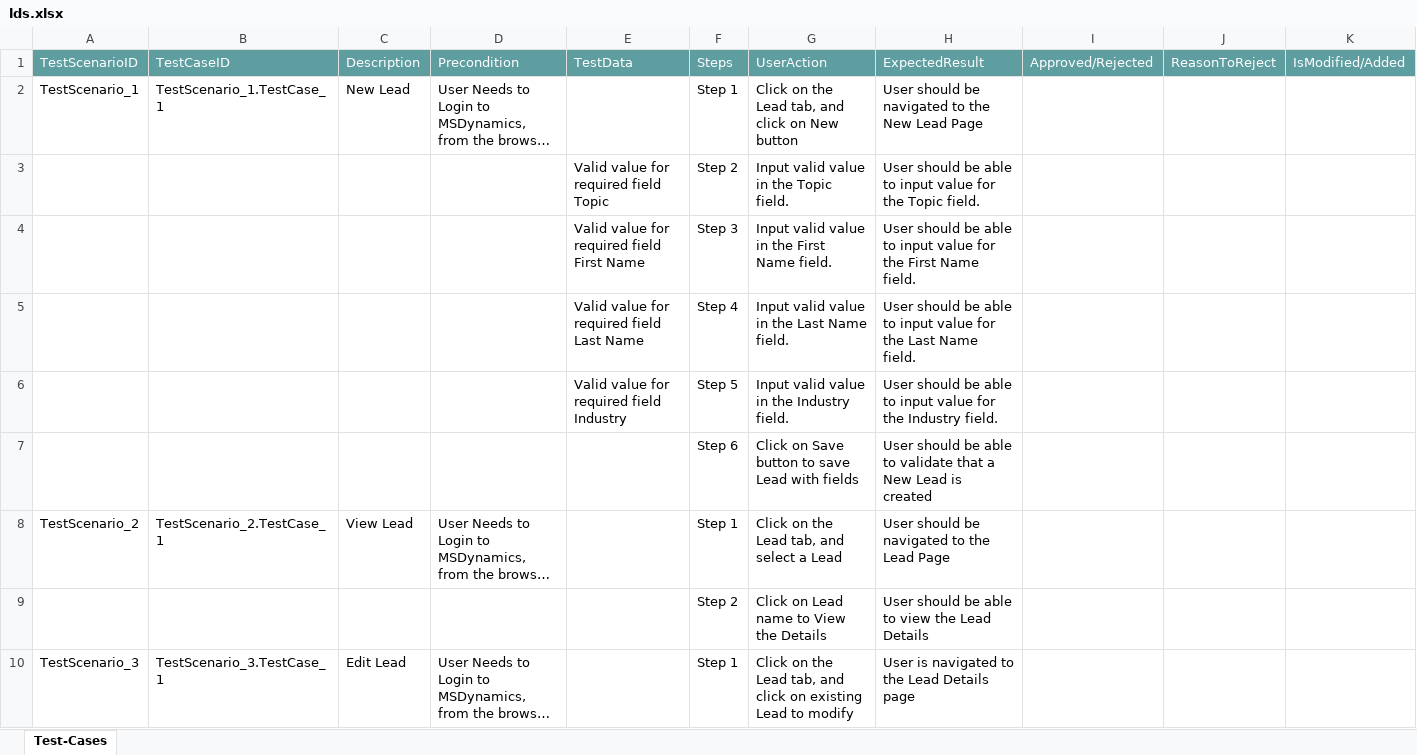
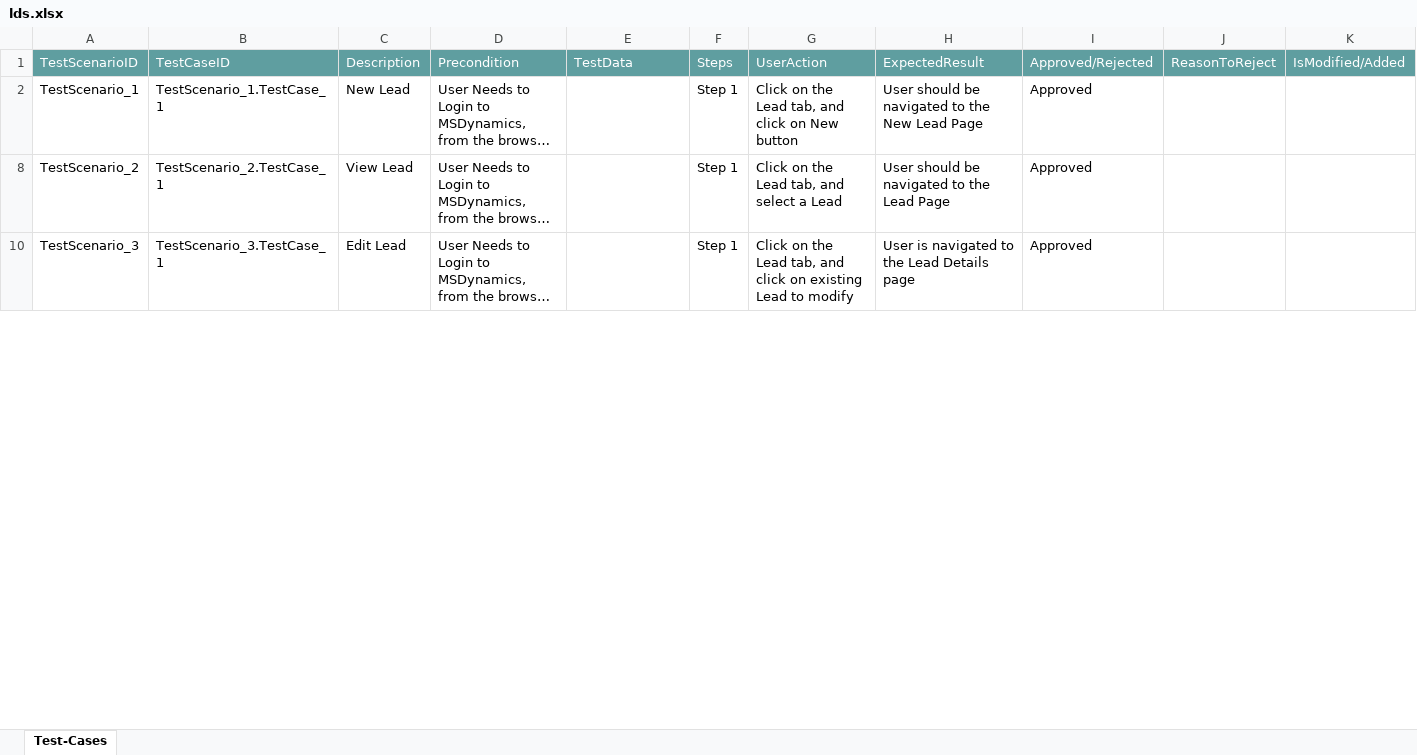
Before and after one commit to ShaikMohamedIrfan/dynamo, an Excel workbook: lds.xlsx, sheet Test-Cases, drawn as a sheet; only a part is shown; long unchanged cells end in …; values as stored, in another font and other column widths than the file's, no borders; table styles not drawn; the diff covers the shown part only; the diff names each change by its address in the sheet, - before the commit and + after, or states it on an @@ line.

Commit message:
Add files via upload

```diff
--- a/lds.xlsx (sheet Test-Cases)
+++ b/lds.xlsx (sheet Test-Cases)
-I2: (empty)
+I2: Approved
@@ row 3 hidden:  |  |  |  | Valid value for required field Topic | Step 2 | Input valid value in the Topic field. | User should be able to input value for the Topic field. @@
@@ row 4 hidden:  |  |  |  | Valid value for required field First Name | Step 3 | Input valid value in the First Name field. | User should be able to input value for the First Name field. @@
@@ row 5 hidden:  |  |  |  | Valid value for required field Last Name | Step 4 | Input valid value in the Last Name field. | User should be able to input value for the Last Name field. @@
@@ row 6 hidden:  |  |  |  | Valid value for required field Industry | Step 5 | Input valid value in the Industry field. | User should be able to input value for the Industry field. @@
@@ row 7 hidden:  |  |  |  |  | Step 6 | Click on Save button to save Lead with fields | User should be able to validate that a New Lead is created @@
-I8: (empty)
+I8: Approved
@@ row 9 hidden:  |  |  |  |  | Step 2 | Click on Lead name to View the Details | User should be able to view the Lead Details @@
-I10: (empty)
+I10: Approved
```
Also changed, not shown: 7 hidden or unhidden rows and 1 edited cell elsewhere in this sheet.
